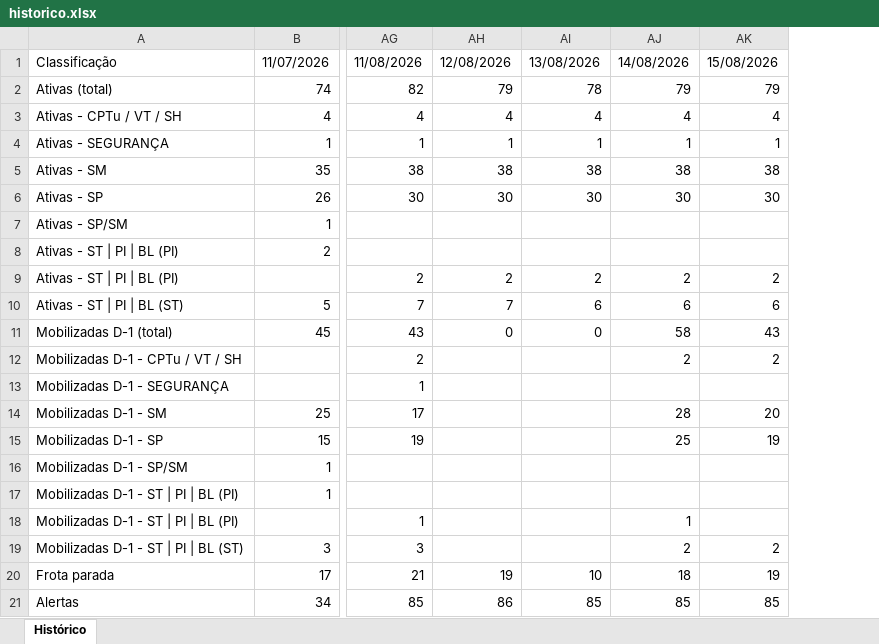
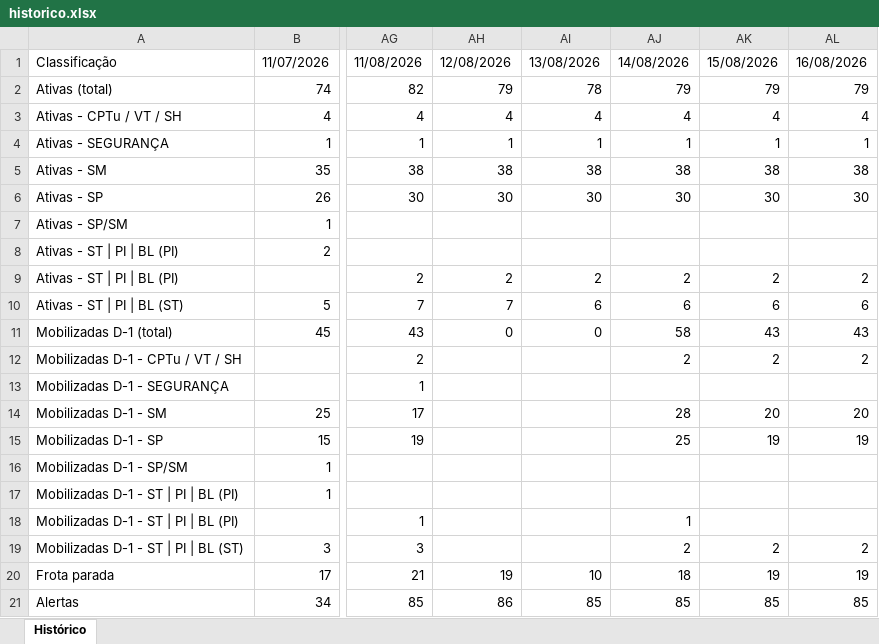
Before and after one commit to amcaccere261283/suporte-infra-matriz-dashboard, an Excel workbook: historico.xlsx, sheet Histórico, drawn as a sheet; only a part is shown, gaps mark what is left out; values as stored, in another font and other column widths than the file's, no borders; the diff names each change by its address in the sheet, - before the commit and + after, or states it on an @@ line.

```diff
--- a/historico.xlsx (sheet Histórico)
+++ b/historico.xlsx (sheet Histórico)
+column AL, rows 1-21: 16/08/2026 | 79 | 4 | 1 | 38 | 30 |  |  | 2 | 6 | 43 | 2 |  | 20 | 19 |  |  |  | 2 | 19 | 85
```
Also changed, not shown: 2 other files.
